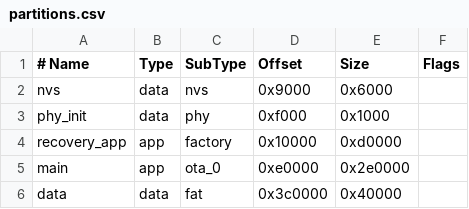
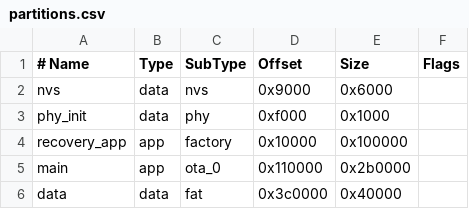
Before and after one commit to costinm/dmesh, a CSV file: fw/boot/partitions.csv, drawn as a sheet.

```diff
--- a/fw/boot/partitions.csv
+++ b/fw/boot/partitions.csv
@@ -3,4 +3,4 @@ nvs,        data, nvs,     0x9000,   0x6000,
 phy_init,   data, phy,     0xf000,   0x1000,
-recovery_app, app, factory, 0x10000, 0xd0000,
-main,       app, ota_0,    0xe0000,  0x2e0000,
+recovery_app, app, factory, 0x10000, 0x100000,
+main,       app, ota_0,    0x110000, 0x2b0000,
 data,       data, fat,     0x3c0000, 0x40000,
```
Also changed, not shown: fw/boot/partitions_8mb.csv, 53 other files.
